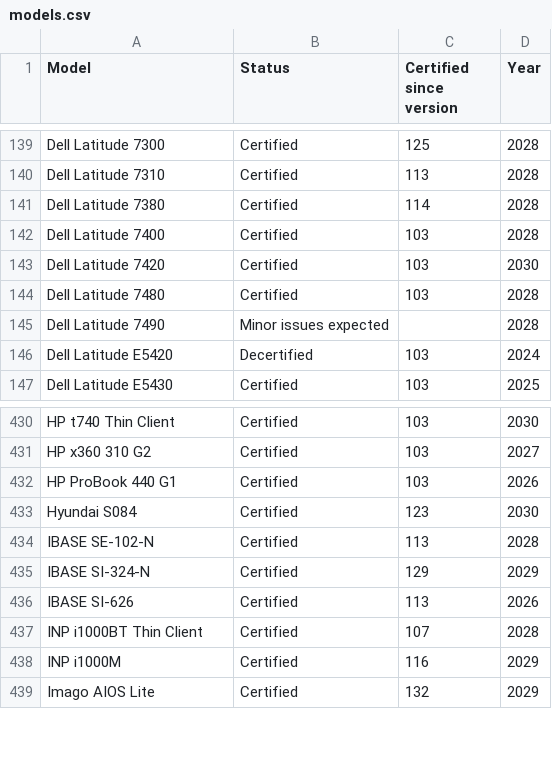
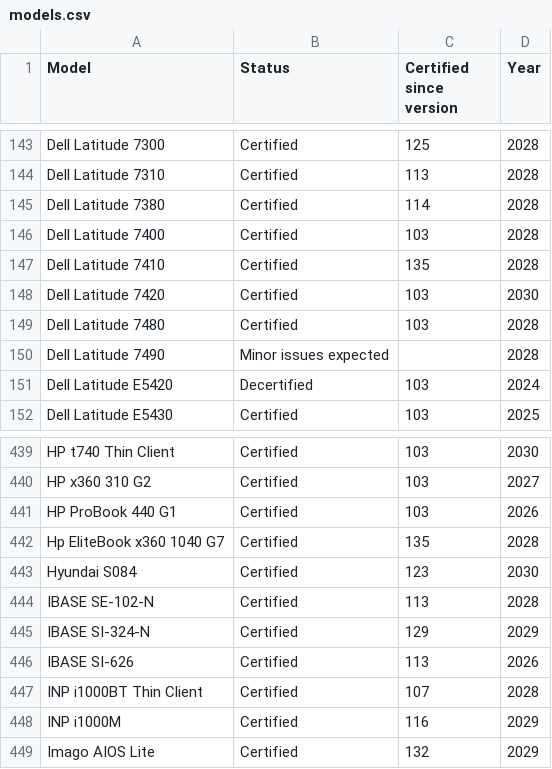
Before and after one commit to fclairamb/chrome-os-flex-models-list, a CSV file: models.csv, drawn as a sheet; only a part is shown, gaps mark what is left out; the diff covers the shown part only; the diff names each change by its address in the sheet, - before the commit and + after, or states it on an @@ line.

```diff
--- a/models.csv
+++ b/models.csv
+row 147: Dell Latitude 7410 | Certified | 135 | 2028
+row 442: Hp EliteBook x360 1040 G7 | Certified | 135 | 2028
```
Also changed, not shown: 8 added rows elsewhere in this file, 1 other file.
